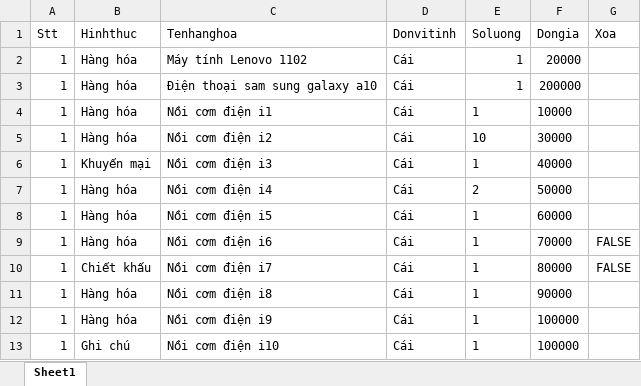
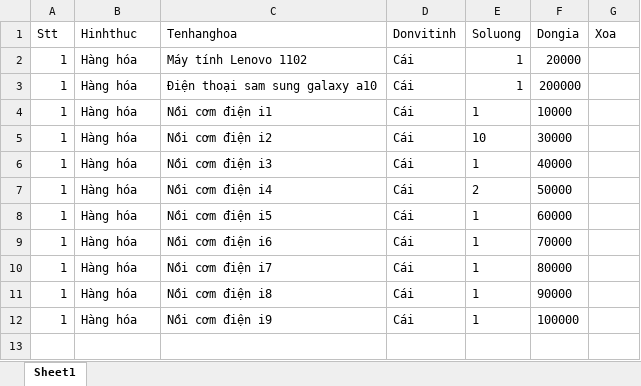
Before and after one commit to Kem1997/HDDT-V2, an Excel workbook: data/dataThongtinhanghoa_case15.xlsx, sheet Sheet1, drawn as a sheet; values as stored, in another font and other column widths than the file's, no borders; the diff names each change by its address in the sheet, - before the commit and + after, or states it on an @@ line.

```diff
--- a/data/dataThongtinhanghoa_case15.xlsx (sheet Sheet1)
+++ b/data/dataThongtinhanghoa_case15.xlsx (sheet Sheet1)
-B6 (Hinhthuc): Khuyến mại
+B6 (Hinhthuc): Hàng hóa
-G9:G10 (Xoa): FALSE
+G9:G10 (Xoa): (empty)
-B10 (Hinhthuc): Chiết khấu
+B10 (Hinhthuc): Hàng hóa
-row 13: 1 | Ghi chú | Nồi cơm điện i10 | Cái | 1 | 100000
```
Also changed, not shown: data/dataThongtinHD_case11.xlsx, data/dataThongtinHD_case9.xlsx, 44 other files.
